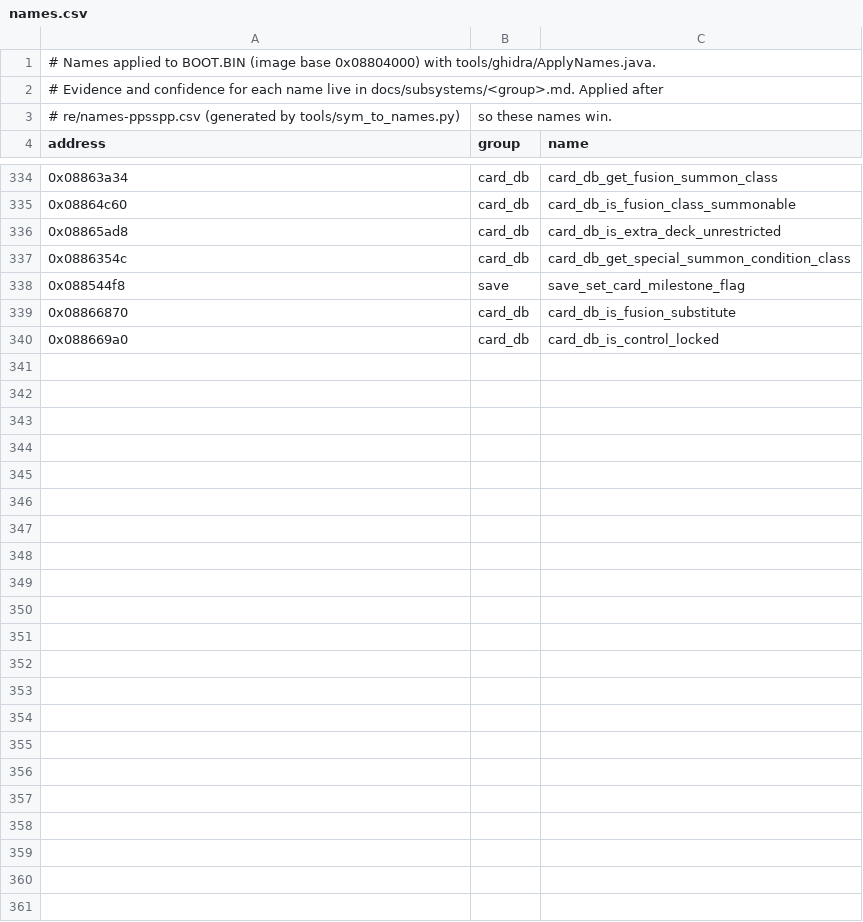
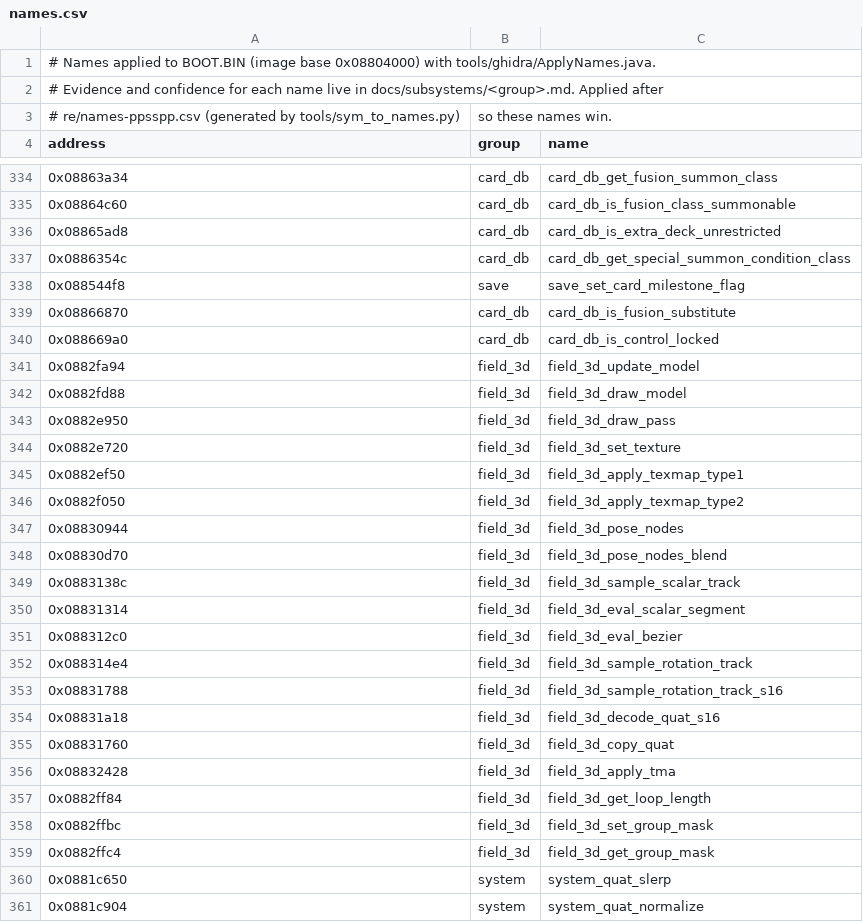
Before and after one commit to Tim-campy/ygo-gx-tagforce3-re, a CSV file: re/names.csv, drawn as a sheet; only a part is shown, gaps mark what is left out.

```diff
--- a/re/names.csv
+++ b/re/names.csv
@@ -340 +340,22 @@ address,group,name
 0x088669a0,card_db,card_db_is_control_locked
+0x0882fa94,field_3d,field_3d_update_model
+0x0882fd88,field_3d,field_3d_draw_model
+0x0882e950,field_3d,field_3d_draw_pass
+0x0882e720,field_3d,field_3d_set_texture
+0x0882ef50,field_3d,field_3d_apply_texmap_type1
+0x0882f050,field_3d,field_3d_apply_texmap_type2
+0x08830944,field_3d,field_3d_pose_nodes
+0x08830d70,field_3d,field_3d_pose_nodes_blend
+0x0883138c,field_3d,field_3d_sample_scalar_track
+0x08831314,field_3d,field_3d_eval_scalar_segment
+0x088312c0,field_3d,field_3d_eval_bezier
+0x088314e4,field_3d,field_3d_sample_rotation_track
+0x08831788,field_3d,field_3d_sample_rotation_track_s16
+0x08831a18,field_3d,field_3d_decode_quat_s16
+0x08831760,field_3d,field_3d_copy_quat
+0x08832428,field_3d,field_3d_apply_tma
+0x0882ff84,field_3d,field_3d_get_loop_length
+0x0882ffbc,field_3d,field_3d_set_group_mask
+0x0882ffc4,field_3d,field_3d_get_group_mask
+0x0881c650,system,system_quat_slerp
+0x0881c904,system,system_quat_normalize
```
Also changed, not shown: re/formats.csv, 9 other files.
